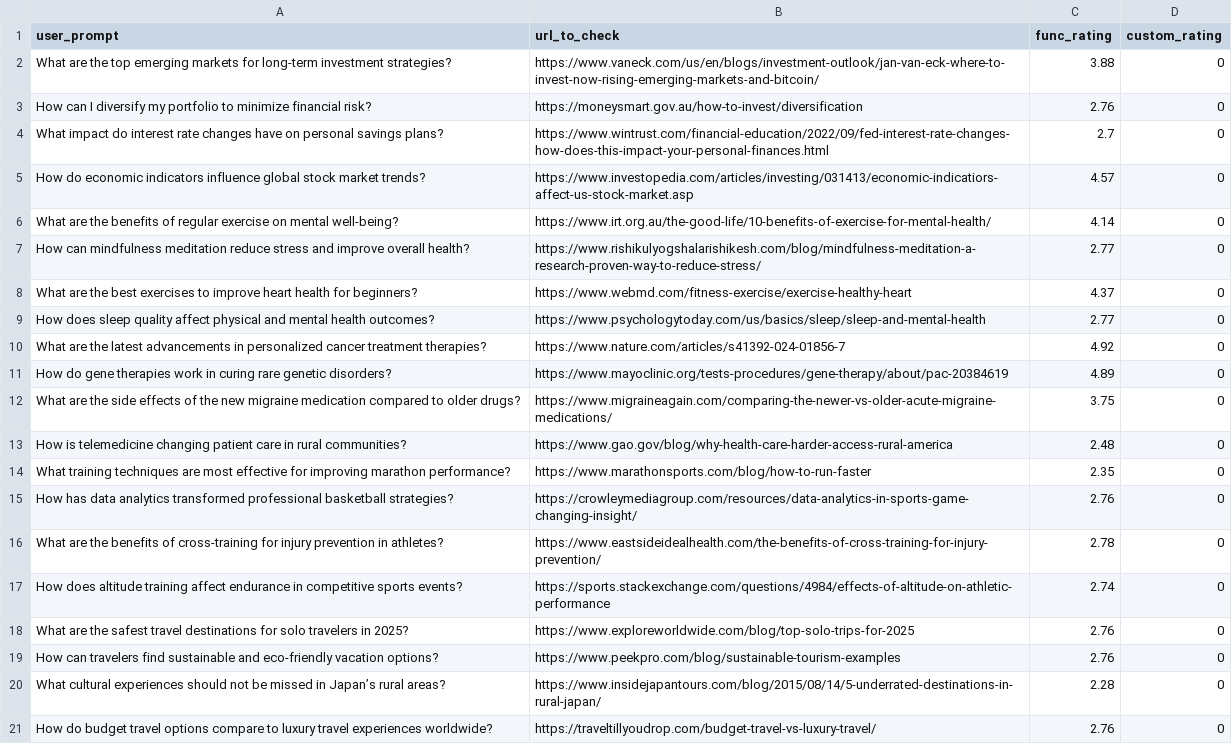
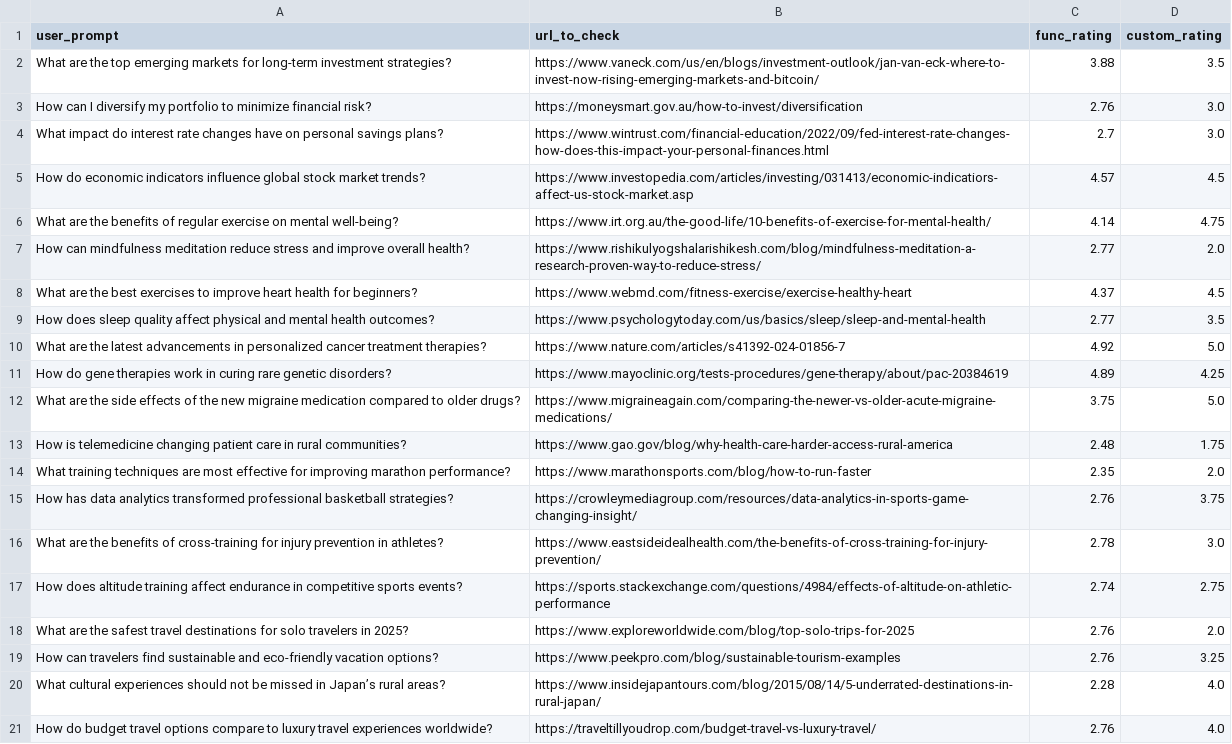
Before and after one commit to JoshuaGottlieb/Chatbot-Credibility-Scorer, a CSV file: src/deliverable-02/testing/sample.csv, drawn as a sheet; the diff names each change by its address in the sheet, - before the commit and + after, or states it on an @@ line.

Commit message:
Added manual scores to sample.csv

```diff
--- a/src/deliverable-02/testing/sample.csv
+++ b/src/deliverable-02/testing/sample.csv
-D2 (custom_rating): 0
+D2 (custom_rating): 3.5
-D3:D4 (custom_rating): 0
+D3:D4 (custom_rating): 3.0
-D5 (custom_rating): 0
+D5 (custom_rating): 4.5
-D6 (custom_rating): 0
+D6 (custom_rating): 4.75
-D7 (custom_rating): 0
+D7 (custom_rating): 2.0
-D8 (custom_rating): 0
+D8 (custom_rating): 4.5
-D9 (custom_rating): 0
+D9 (custom_rating): 3.5
-D10 (custom_rating): 0
+D10 (custom_rating): 5.0
-D11 (custom_rating): 0
+D11 (custom_rating): 4.25
-D12 (custom_rating): 0
+D12 (custom_rating): 5.0
-D13 (custom_rating): 0
+D13 (custom_rating): 1.75
-D14 (custom_rating): 0
+D14 (custom_rating): 2.0
-D15 (custom_rating): 0
+D15 (custom_rating): 3.75
-D16 (custom_rating): 0
+D16 (custom_rating): 3.0
-D17 (custom_rating): 0
+D17 (custom_rating): 2.75
-D18 (custom_rating): 0
+D18 (custom_rating): 2.0
-D19 (custom_rating): 0
+D19 (custom_rating): 3.25
-D20:D21 (custom_rating): 0
+D20:D21 (custom_rating): 4.0
```
